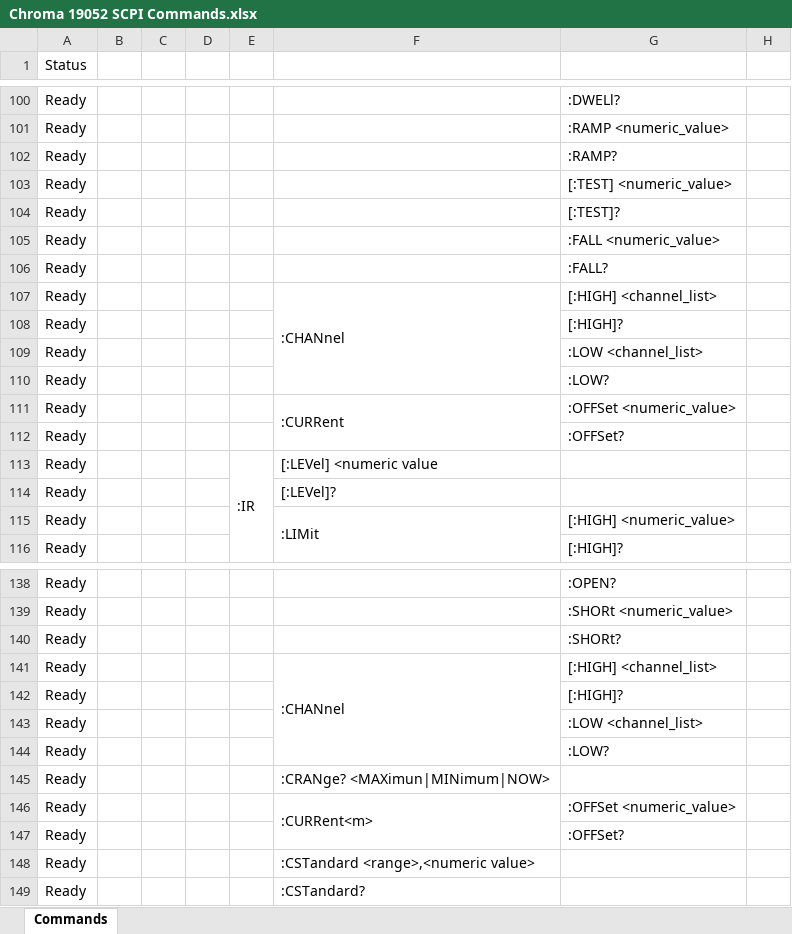
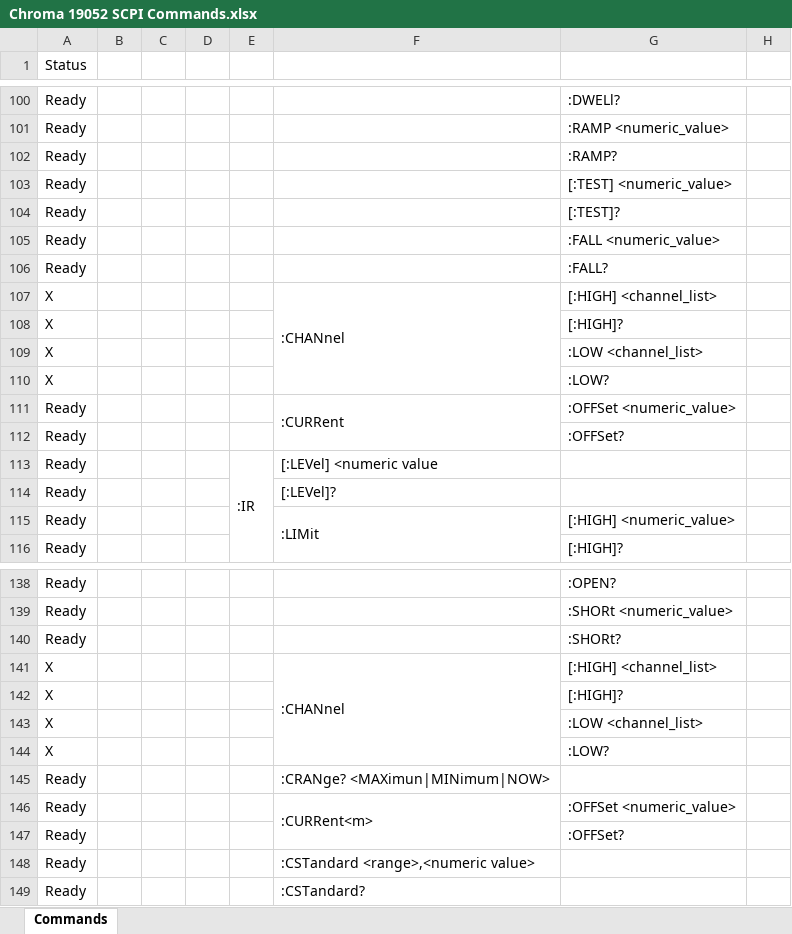
Before and after one commit to rnt-code/CHROMA-1905X-series-Driver, an Excel workbook: Chroma 19052 SCPI Commands.xlsx, sheet Commands, drawn as a sheet; only a part is shown, gaps mark what is left out; values as stored, in another font and other column widths than the file's, no cell formats; the diff covers the shown part only; the diff names each change by its address in the sheet, - before the commit and + after, or states it on an @@ line.

Commit message:
Update Chroma 19052 SCPI Commands.xlsx

```diff
--- a/Chroma 19052 SCPI Commands.xlsx (sheet Commands)
+++ b/Chroma 19052 SCPI Commands.xlsx (sheet Commands)
-A107:A110 (Status): Ready
+A107:A110 (Status): X
-A141:A144 (Status): Ready
+A141:A144 (Status): X
```
Also changed, not shown: 54 edited cells elsewhere in this sheet, cell formats.
